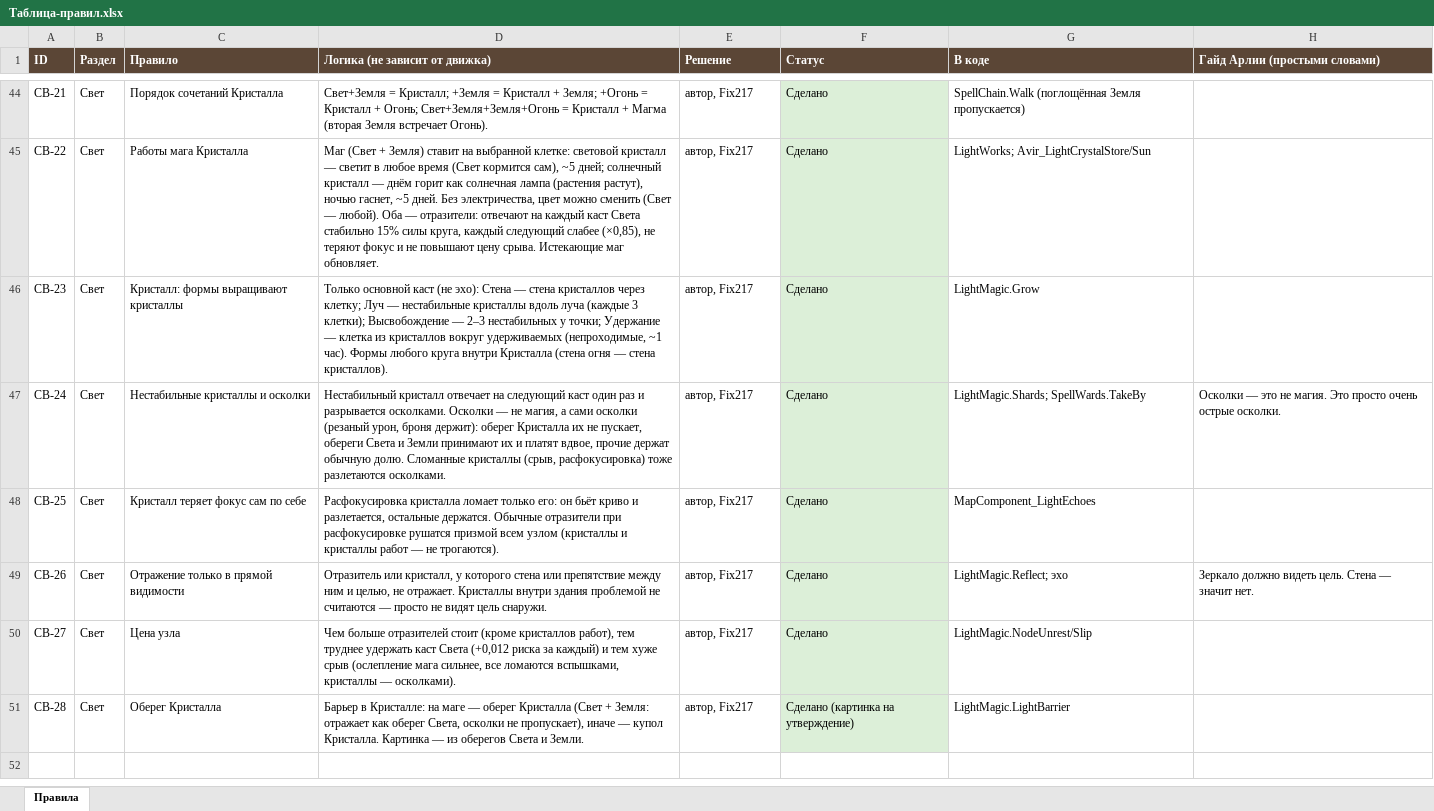
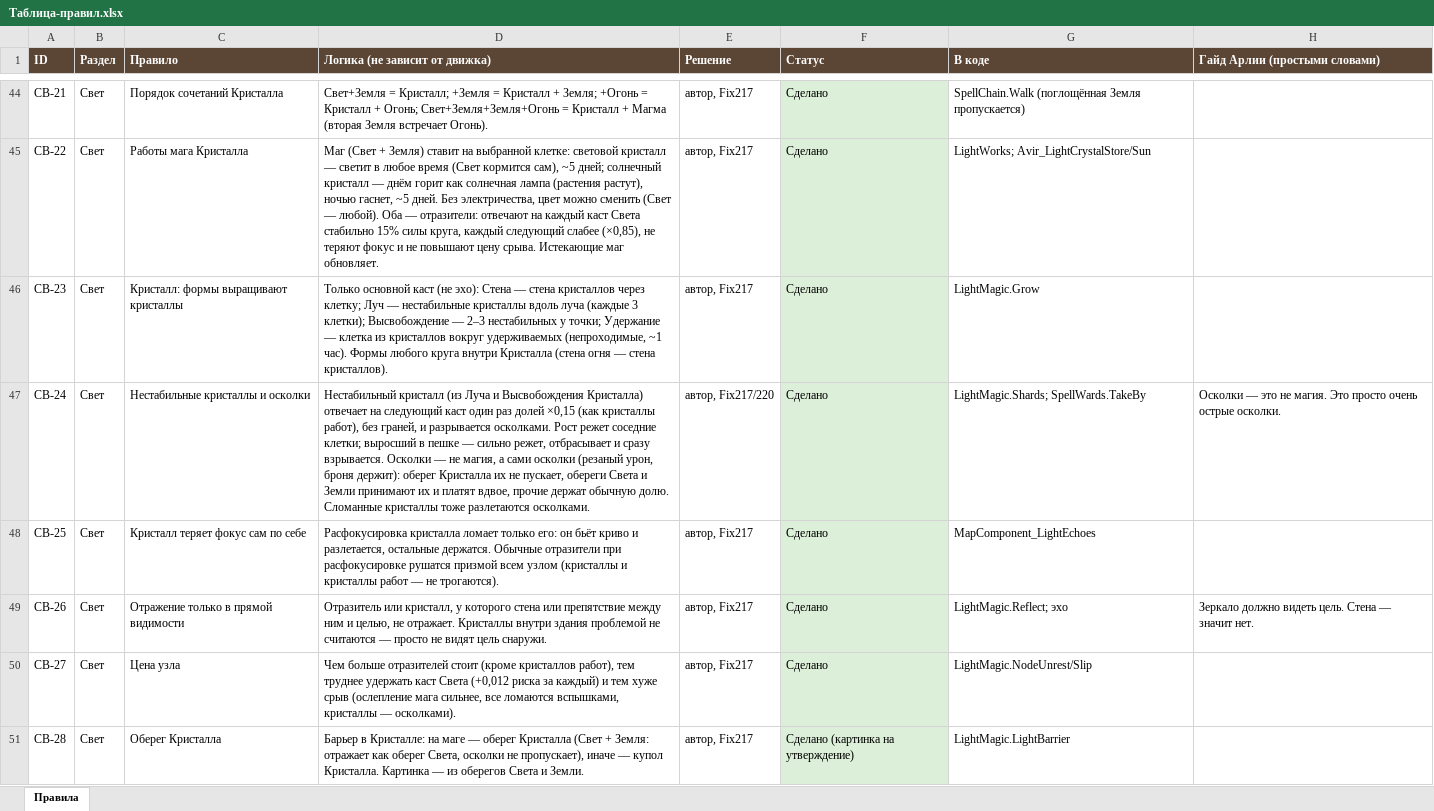
Before and after one commit to SedesNoctis/Claule-Work, an Excel workbook: Docs-Word/Таблица-правил.xlsx, sheet Правила, drawn as a sheet; only a part is shown, gaps mark what is left out; values as stored, in another font and other column widths than the file's, no borders; the diff covers the shown part only; the diff names each change by its address in the sheet, - before the commit and + after, or states it on an @@ line.

```diff
--- a/Docs-Word/Таблица-правил.xlsx (sheet Правила)
+++ b/Docs-Word/Таблица-правил.xlsx (sheet Правила)
-D47 (Логика (не зависит от движка)): Нестабильный кристалл отвечает на следующий каст один раз и разрывается осколками. Осколки — не магия, а сами осколки (резаный урон, броня держит): оберег Кристалла их не пускает, обереги Света и Земли принимают их и платят вдвое, прочие держат обычную долю. Сломанные кристаллы (срыв, расфокусировка) тоже разлетаются…
+D47 (Логика (не зависит от движка)): Нестабильный кристалл (из Луча и Высвобождения Кристалла) отвечает на следующий каст один раз долей ×0,15 (как кристаллы работ), без граней, и разрывается осколками. Рост режет соседние клетки; выросший в пешке — сильно режет, отбрасывает и сразу взрывается. Осколки — не магия, а сами осколки (резаный урон, броня держит): оберег Кристалла их не пускает, обереги Света и Земли принимают их и платят вдвое, прочие держат обычную долю. Сломанные кристаллы тоже разлетаются…
-E47 (Решение): автор, Fix217
+E47 (Решение): автор, Fix217/220
```
Also changed, not shown: 1 added row elsewhere in this sheet, 22 other files.
